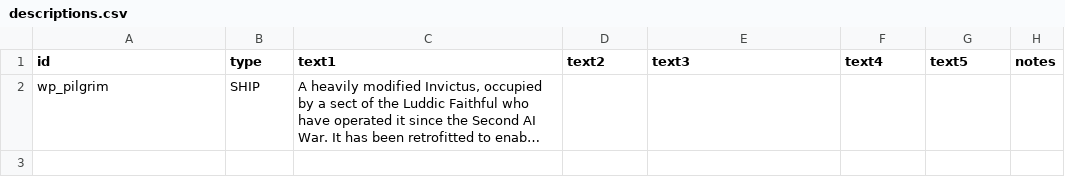
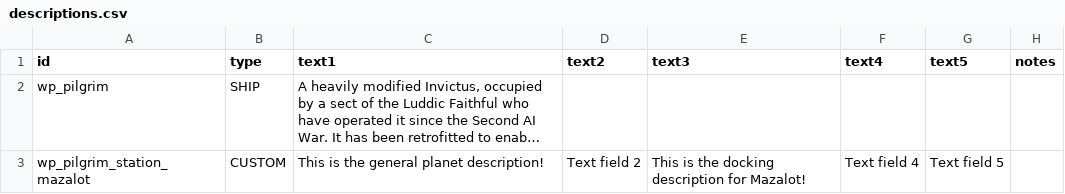
Before and after one commit to Scrinarus/wandering-pilgrim, a CSV file: data/strings/descriptions.csv, drawn as a sheet; long unchanged cells end in …; the diff names each change by its address in the sheet, - before the commit and + after, or states it on an @@ line.

```diff
--- a/data/strings/descriptions.csv
+++ b/data/strings/descriptions.csv
+row 3: wp_pilgrim_station_mazalot | CUSTOM | This is the general planet description! | Text field 2 | This is the docking description for Mazalot! | Text field 4 | Text field 5
```
Also changed, not shown: jars/production/WanderingPilgrim/data/strings/descriptions.csv, 6 other files.
